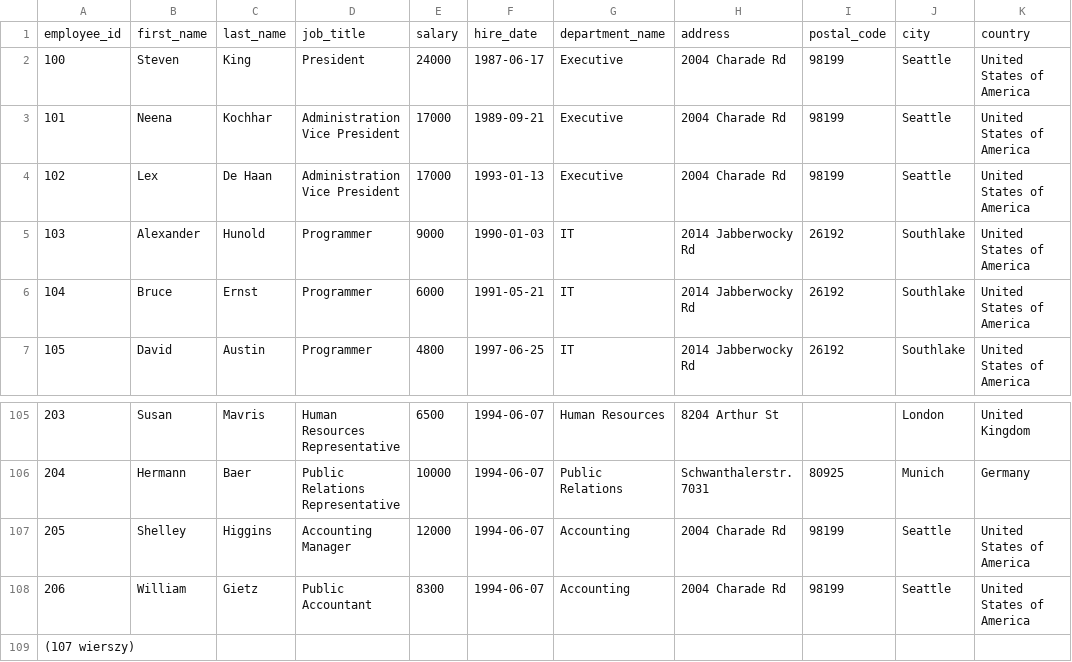
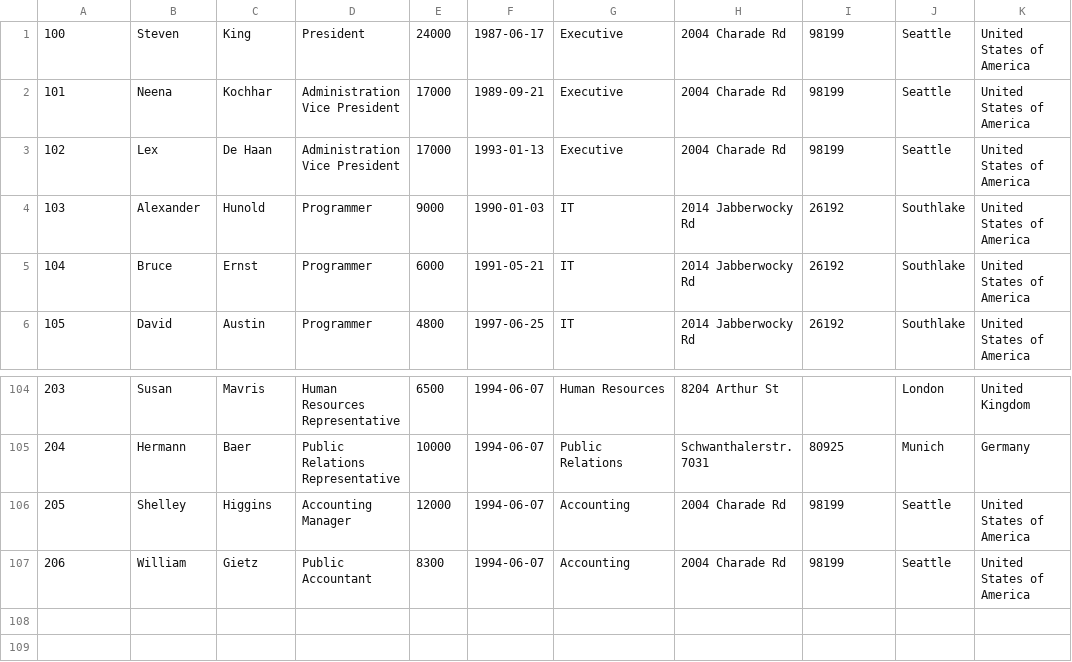
Before and after one commit to KonradSiwek/10-Pracownicy, a CSV file: pracownicy.csv, drawn as a sheet; only a part is shown, gaps mark what is left out; the diff names each change by its address in the sheet, - before the commit and + after, or states it on an @@ line.

Commit message:
Poprawiony plik pracownicy.csv metoda main do odczytu na konsoli pracowników

```diff
--- a/pracownicy.csv
+++ b/pracownicy.csv
-row 1: employee_id | first_name | last_name | job_title | salary | hire_date | department_name | address | postal_code | city | country
-row 109: (107 wierszy)
```
Also changed, not shown: 3 other files.
